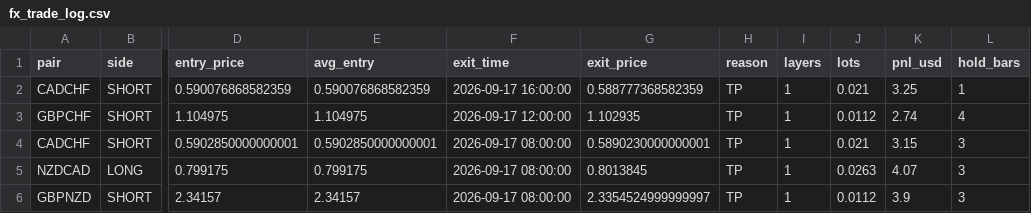
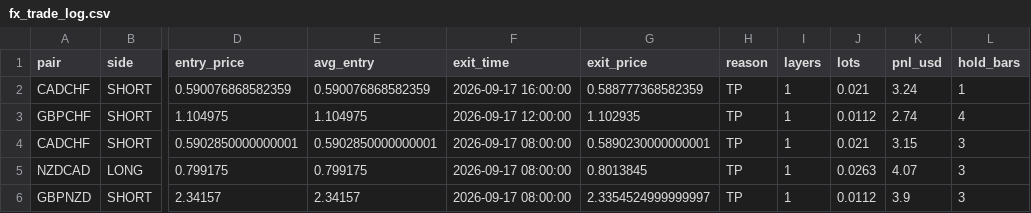
Before and after one commit to evan7646-cloud/bollinger_meanreversion_equities, a CSV file: docs/fx_trade_log.csv, drawn as a sheet; only a part is shown, gaps mark what is left out; the diff names each change by its address in the sheet, - before the commit and + after, or states it on an @@ line.

```diff
--- a/docs/fx_trade_log.csv
+++ b/docs/fx_trade_log.csv
-K2 (pnl_usd): 3.25
+K2 (pnl_usd): 3.24
```
Also changed, not shown: docs/fx_top8_performance.csv, 2 other files.
